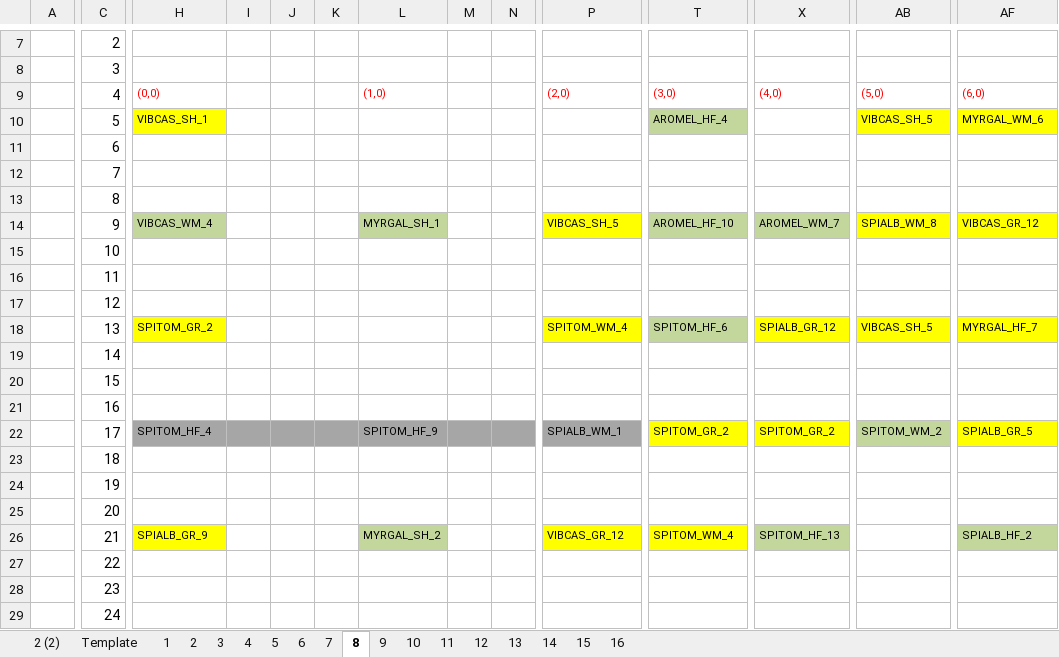
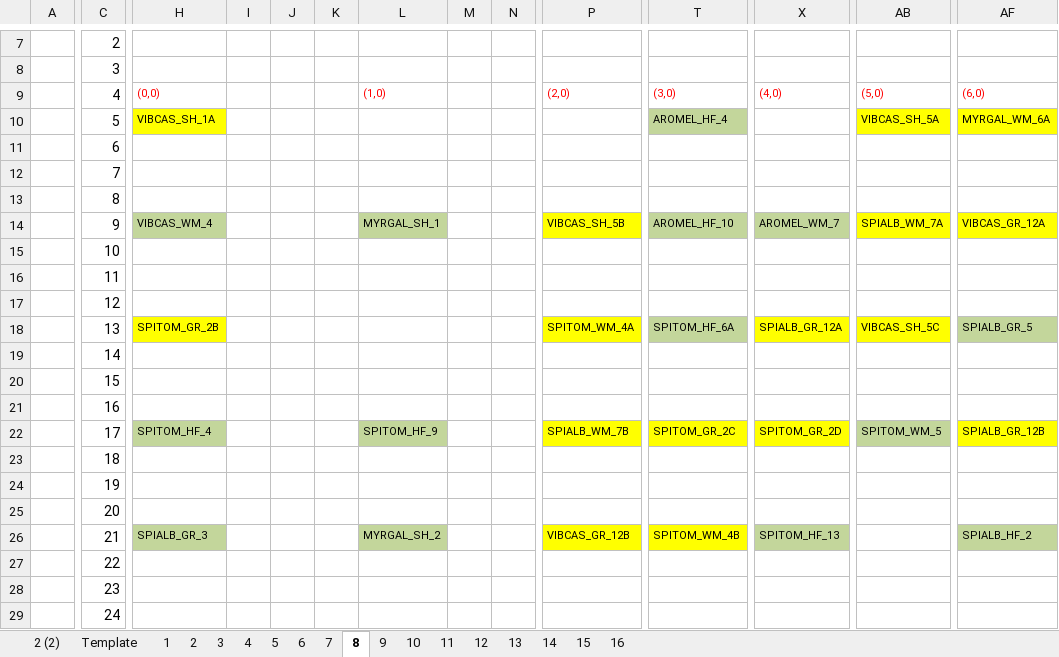
Before and after one commit to lizzieinvancouver/wildhellgarden, an Excel workbook: Planning/wildhell_map_2019.xlsx, sheet 8, drawn as a sheet; only a part is shown, gaps mark what is left out; values as stored, in another font and other column widths than the file's, no borders; the diff covers the shown part only; the diff names each change by its address in the sheet, - before the commit and + after, or states it on an @@ line.

```diff
--- a/Planning/wildhell_map_2019.xlsx (sheet 8)
+++ b/Planning/wildhell_map_2019.xlsx (sheet 8)
-H10: VIBCAS_SH_1
+H10: VIBCAS_SH_1A
-AB10: VIBCAS_SH_5
+AB10: VIBCAS_SH_5A
-AF10: MYRGAL_WM_6
+AF10: MYRGAL_WM_6A
-P14: VIBCAS_SH_5
+P14: VIBCAS_SH_5B
-AB14: SPIALB_WM_8
+AB14: SPIALB_WM_7A
-AF14: VIBCAS_GR_12
+AF14: VIBCAS_GR_12A
-H18: SPITOM_GR_2
+H18: SPITOM_GR_2B
-P18: SPITOM_WM_4
+P18: SPITOM_WM_4A
-T18: SPITOM_HF_6
+T18: SPITOM_HF_6A
-X18: SPIALB_GR_12
+X18: SPIALB_GR_12A
-AB18: VIBCAS_SH_5
+AB18: VIBCAS_SH_5C
-AF18: MYRGAL_HF_7
+AF18: SPIALB_GR_5
-AF18 fill: #FFFF00
+AF18 fill: #C3D69B
-H22 fill: #A6A6A6
+H22 fill: #C3D69B
-I22:K22 fill: #A6A6A6
+I22:K22 fill: none
-L22 fill: #A6A6A6
+L22 fill: #C3D69B
-M22:N22 fill: #A6A6A6
+M22:N22 fill: none
-P22: SPIALB_WM_1
+P22: SPIALB_WM_7B
-P22 fill: #A6A6A6
+P22 fill: #FFFF00
-T22: SPITOM_GR_2
+T22: SPITOM_GR_2C
-X22: SPITOM_GR_2
+X22: SPITOM_GR_2D
-AB22: SPITOM_WM_2
+AB22: SPITOM_WM_5
-AF22: SPIALB_GR_5
+AF22: SPIALB_GR_12B
-H26: SPIALB_GR_9
+H26: SPIALB_GR_3
-H26 fill: #FFFF00
+H26 fill: #C3D69B
-P26: VIBCAS_GR_12
+P26: VIBCAS_GR_12B
-T26: SPITOM_WM_4
+T26: SPITOM_WM_4B
```
Also changed, not shown: 10 edited cells and cell formats elsewhere in this sheet, sheet 4, sheet 11, sheet 10, sheet 13, sheet 16, sheet 7, 9 more sheets, analyses/2019_data/2019_CG_datasheet.xlsx, 2 other files.
